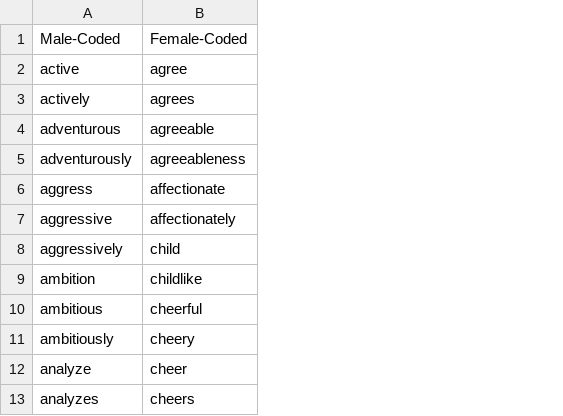
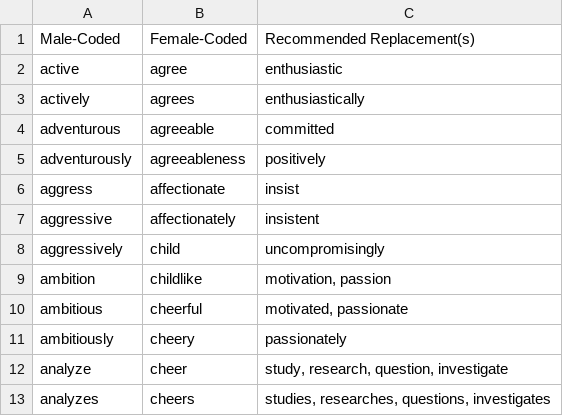
Before and after one commit to johnmorganbmw/languageassessor, a CSV file: Gendered_Word_Key.csv, drawn as a sheet; only a part is shown; the diff names each change by its address in the sheet, - before the commit and + after, or states it on an @@ line.

```diff
--- a/Gendered_Word_Key.csv
+++ b/Gendered_Word_Key.csv
+column C, rows 1-13: Recommended Replacement(s) | enthusiastic | enthusiastically | committed | positively | insist | insistent | uncompromisingly | motivation, passion | motivated, passionate | passionately | study, research, question, investigate | studies, researches, questions, investigates
```
Also changed, not shown: 1 other file.
